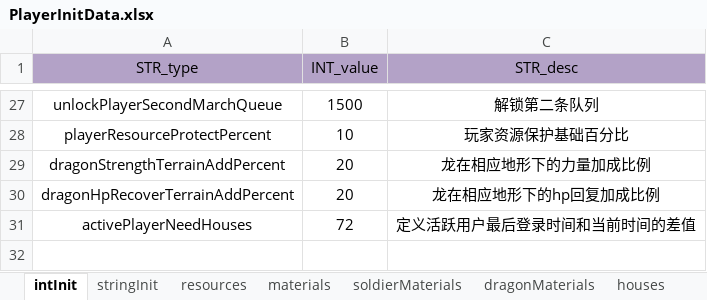
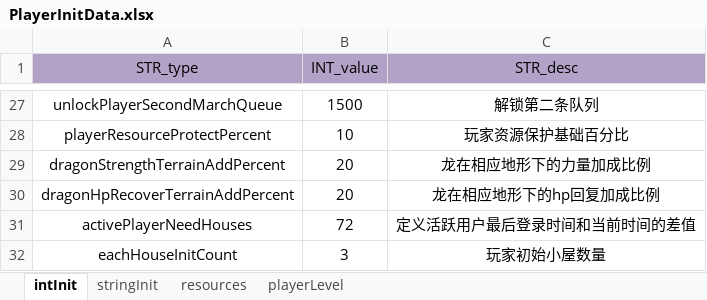
Before and after one commit to ModunZhang/kod_docs, an Excel workbook: datas/shared/PlayerInitData.xlsx, sheet intInit, drawn as a sheet; only a part is shown, gaps mark what is left out; values as stored, in another font and other column widths than the file's, no borders; the diff names each change by its address in the sheet, - before the commit and + after, or states it on an @@ line.

```diff
--- a/datas/shared/PlayerInitData.xlsx (sheet intInit)
+++ b/datas/shared/PlayerInitData.xlsx (sheet intInit)
-sheet tab: materials
-sheet tab: soldierMaterials
-sheet tab: dragonMaterials
-sheet tab: houses
+row 32: eachHouseInitCount | 3 | 玩家初始小屋数量
```
Also changed, not shown: sheet resources, datas/shared/AllianceInitData.xlsx, datas/shared/Errors.xlsx, 1 other file.
